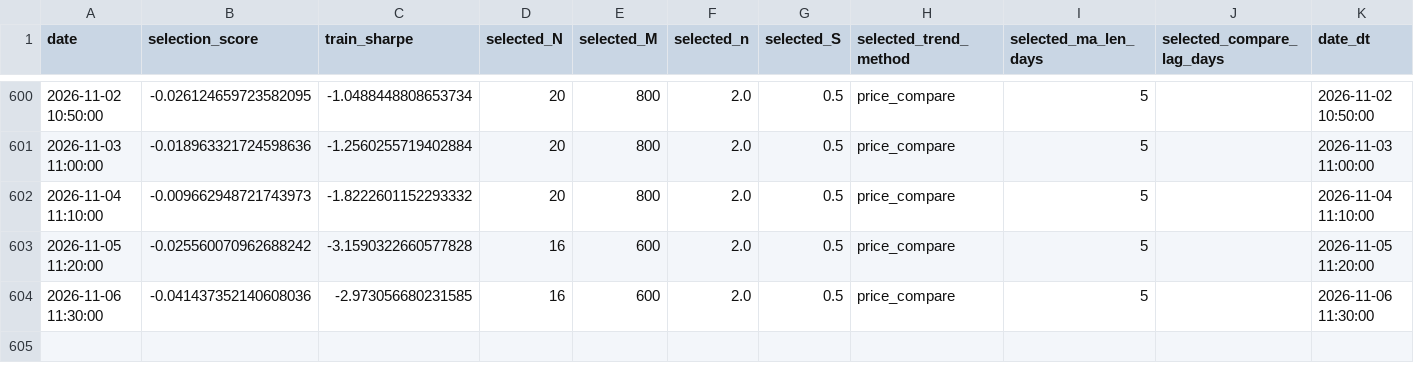
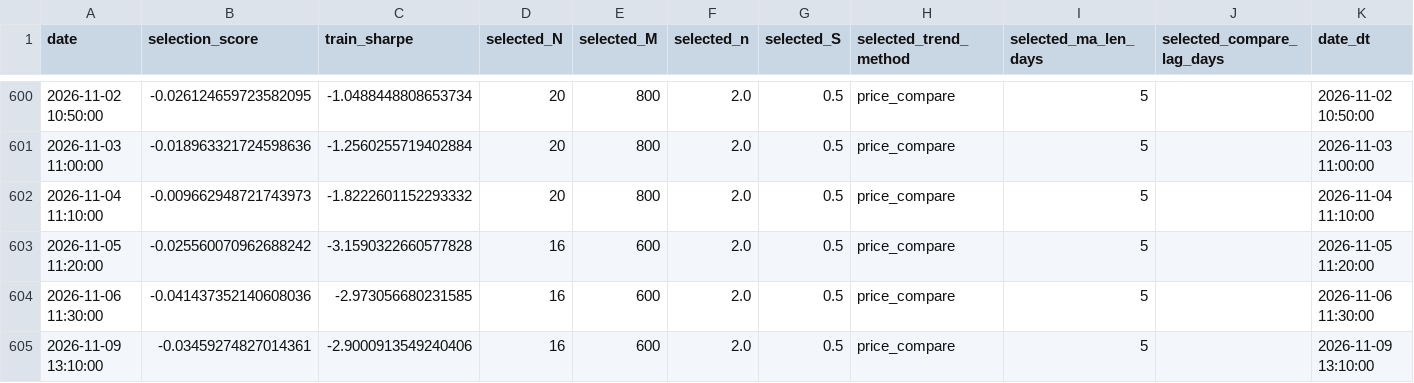
Before and after one commit to ericxuzhesheng/QRS-Based-Timing-Strategy-for-Chinese-Government-Bond-Futures, a CSV file: results/tables/dynamic_params_TL.csv, drawn as a sheet; only a part is shown, gaps mark what is left out.

```diff
--- a/results/tables/dynamic_params_TL.csv
+++ b/results/tables/dynamic_params_TL.csv
@@ -604 +604,2 @@
 2026-11-06 11:30:00,-0.041437352140608036,-2.973056680231585,16,600,2.0,0.5,price_compare,5,,2026-11-06 11:30:00
+2026-11-09 13:10:00,-0.03459274827014361,-2.9000913549240406,16,600,2.0,0.5,price_compare,5,,2026-11-09 13:10:00
```
Also changed, not shown: results/tables/backtest_summary_T.csv, results/tables/backtest_summary_dynamic_T.csv, 53 other files.
